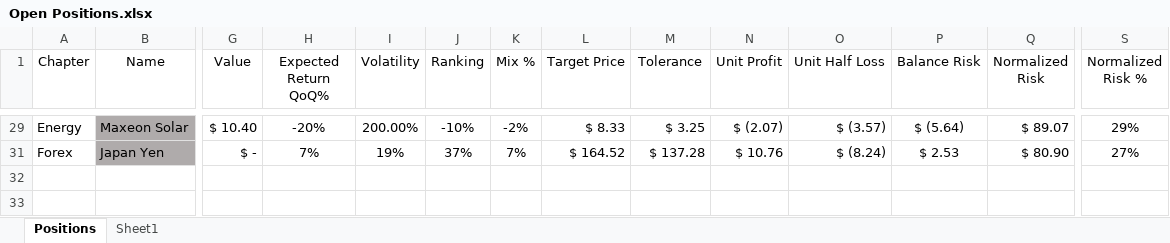
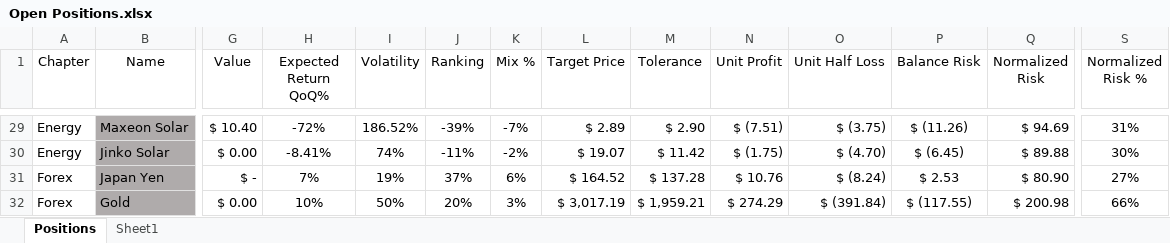
Before and after one commit to SRodWal/StockSillines, an Excel workbook: Open Positions.xlsx, sheet Positions, drawn as a sheet; only a part is shown, gaps mark what is left out; values as stored, in another font and other column widths than the file's, no borders; conditional formats not drawn; rows hold the shown columns only; the diff covers the shown part only; the diff names each change by its address in the sheet, - before the commit and + after, or states it on an @@ line.

```diff
--- a/Open Positions.xlsx (sheet Positions)
+++ b/Open Positions.xlsx (sheet Positions)
-H29 (Expected Return QoQ%): -20%
+H29 (Expected Return QoQ%): -72%
-I29 (Volatility): 200.00%
+I29 (Volatility): 186.52%
-J29 (Ranking): -10%
+J29 (Ranking): -39%
-K29 (Mix %): -2%
+K29 (Mix %): -7%
-L29 (Target Price): $ 8.33
+L29 (Target Price): $ 2.89
-M29 (Tolerance): $ 3.25
+M29 (Tolerance): $ 2.90
-N29 (Unit Profit): $ (2.07)
+N29 (Unit Profit): $ (7.51)
-O29 (Unit Half Loss): $ (3.57)
+O29 (Unit Half Loss): $ (3.75)
-P29 (Balance Risk): $ (5.64)
+P29 (Balance Risk): $ (11.26)
-Q29 (Normalized Risk): $ 89.07
+Q29 (Normalized Risk): $ 94.69
-S29 (Normalized Risk %): 29%
+S29 (Normalized Risk %): 31%
+row 30: Energy | Jinko Solar | $ 0.00 | -8.41% | 74% | -11% | -2% | $ 19.07 | $ 11.42 | $ (1.75) | $ (4.70) | $ (6.45) | $ 89.88 | 30%
-K31 (Mix %): 7%
+K31 (Mix %): 6%
+row 32: Forex | Gold | $ 0.00 | 10% | 50% | 20% | 3% | $ 3,017.19 | $ 1,959.21 | $ 274.29 | $ (391.84) | $ (117.55) | $ 200.98 | 66%
```
Also changed, not shown: 9 added rows, 3 hidden or unhidden rows and 19 edited cells elsewhere in this sheet, hidden cells, 7 other files.
